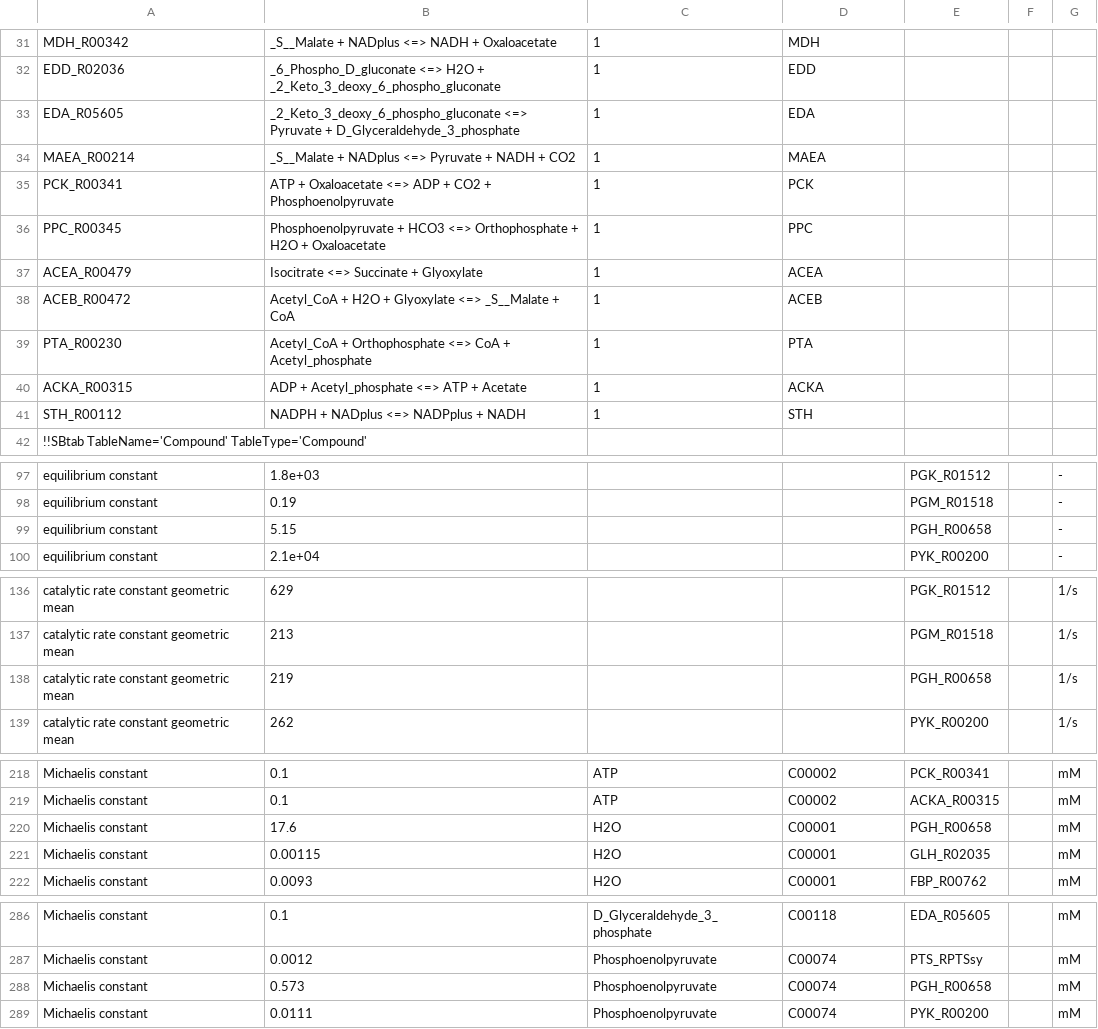
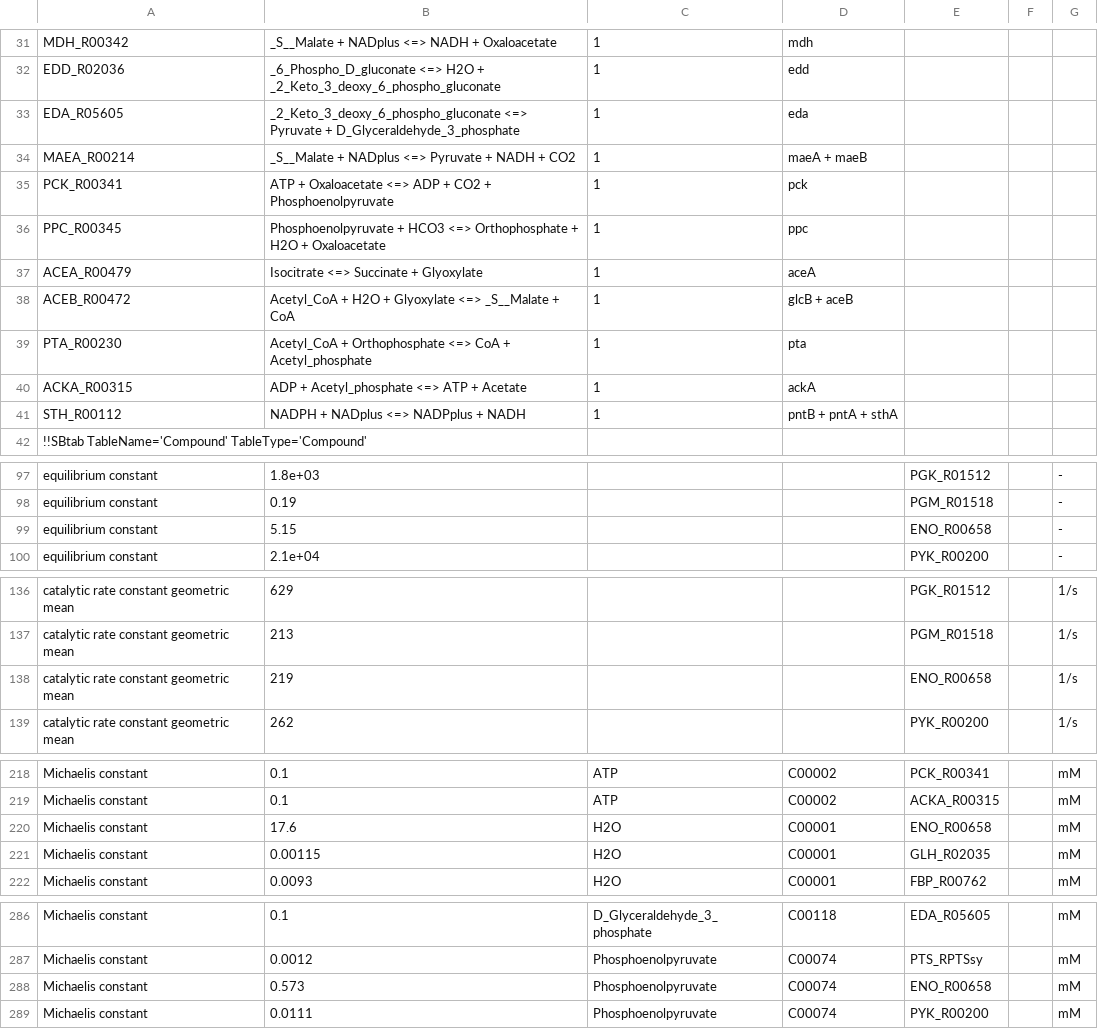
Before and after one commit to eladnoor/enzyme-cost-minimization, a CSV file: matlab/enzyme-cost-minimization/demo/results/ecm_result.csv_CMR_final.csv, drawn as a sheet; only a part is shown, gaps mark what is left out; the diff covers the shown part only; the diff names each change by its address in the sheet, - before the commit and + after, or states it on an @@ line.

```diff
--- a/matlab/enzyme-cost-minimization/demo/results/ecm_result.csv_CMR_final.csv
+++ b/matlab/enzyme-cost-minimization/demo/results/ecm_result.csv_CMR_final.csv
-D31: MDH
+D31: mdh
-D32: EDD
+D32: edd
-D33: EDA
+D33: eda
-D34: MAEA
+D34: maeA + maeB
-D35: PCK
+D35: pck
-D36: PPC
+D36: ppc
-D37: ACEA
+D37: aceA
-D38: ACEB
+D38: glcB + aceB
-D39: PTA
+D39: pta
-D40: ACKA
+D40: ackA
-D41: STH
+D41: pntB + pntA + sthA
-E99: PGH_R00658
+E99: ENO_R00658
-E138: PGH_R00658
+E138: ENO_R00658
-E220: PGH_R00658
+E220: ENO_R00658
-E288: PGH_R00658
+E288: ENO_R00658
```
Also changed, not shown: 32 edited cells elsewhere in this file, matlab/enzyme-cost-minimization/demo/results/ecm_result.csv_Predictions.csv, matlab/enzyme-cost-minimization/demo/results/quantity_data.csv, 3 other files.
